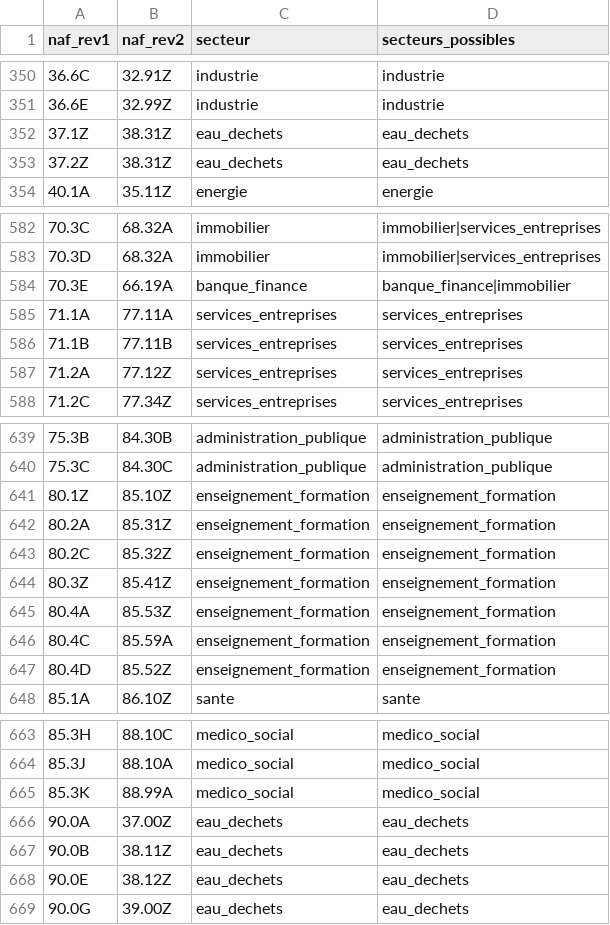
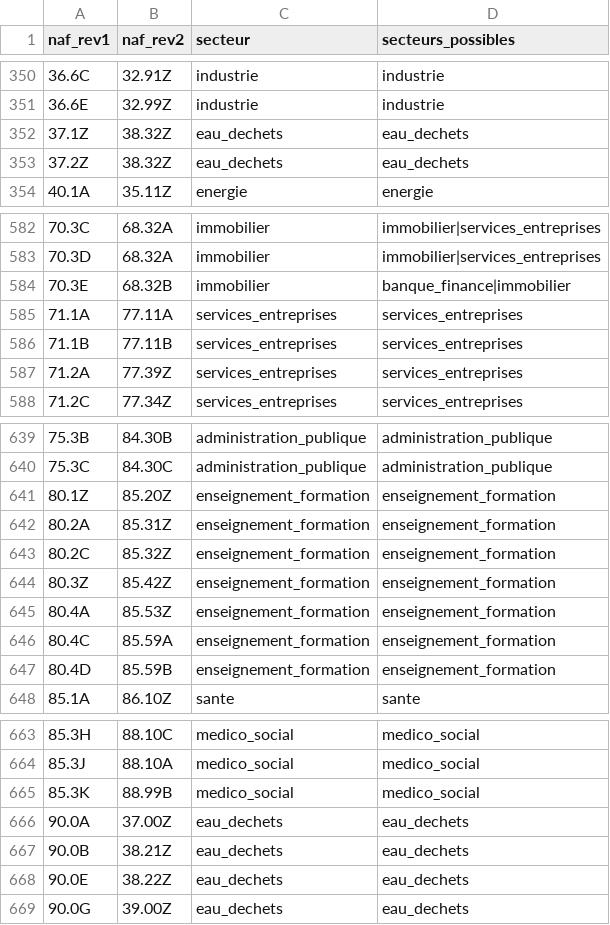
Before and after one commit to will383842/axion-crm-pro, a CSV file: backend/resources/referentiels/naf_rev1_vers_rev2.csv, drawn as a sheet; only a part is shown, gaps mark what is left out; the diff covers the shown part only.

```diff
--- a/backend/resources/referentiels/naf_rev1_vers_rev2.csv
+++ b/backend/resources/referentiels/naf_rev1_vers_rev2.csv
@@ -351,4 +351,4 @@ naf_rev1,naf_rev2,secteur,secteurs_possibles
 36.6E,32.99Z,industrie,industrie
-37.1Z,38.31Z,eau_dechets,eau_dechets
-37.2Z,38.31Z,eau_dechets,eau_dechets
+37.1Z,38.32Z,eau_dechets,eau_dechets
+37.2Z,38.32Z,eau_dechets,eau_dechets
 40.1A,35.11Z,energie,energie
@@ -583,6 +583,6 @@ naf_rev1,naf_rev2,secteur,secteurs_possibles
 70.3D,68.32A,immobilier,immobilier|services_entreprises
-70.3E,66.19A,banque_finance,banque_finance|immobilier
+70.3E,68.32B,immobilier,banque_finance|immobilier
 71.1A,77.11A,services_entreprises,services_entreprises
 71.1B,77.11B,services_entreprises,services_entreprises
-71.2A,77.12Z,services_entreprises,services_entreprises
+71.2A,77.39Z,services_entreprises,services_entreprises
 71.2C,77.34Z,services_entreprises,services_entreprises
@@ -640,9 +640,9 @@ naf_rev1,naf_rev2,secteur,secteurs_possibles
 75.3C,84.30C,administration_publique,administration_publique
-80.1Z,85.10Z,enseignement_formation,enseignement_formation
+80.1Z,85.20Z,enseignement_formation,enseignement_formation
 80.2A,85.31Z,enseignement_formation,enseignement_formation
 80.2C,85.32Z,enseignement_formation,enseignement_formation
-80.3Z,85.41Z,enseignement_formation,enseignement_formation
+80.3Z,85.42Z,enseignement_formation,enseignement_formation
 80.4A,85.53Z,enseignement_formation,enseignement_formation
 80.4C,85.59A,enseignement_formation,enseignement_formation
-80.4D,85.52Z,enseignement_formation,enseignement_formation
+80.4D,85.59B,enseignement_formation,enseignement_formation
 85.1A,86.10Z,sante,sante
@@ -664,6 +664,6 @@ naf_rev1,naf_rev2,secteur,secteurs_possibles
 85.3J,88.10A,medico_social,medico_social
-85.3K,88.99A,medico_social,medico_social
+85.3K,88.99B,medico_social,medico_social
 90.0A,37.00Z,eau_dechets,eau_dechets
-90.0B,38.11Z,eau_dechets,eau_dechets
-90.0E,38.12Z,eau_dechets,eau_dechets
+90.0B,38.21Z,eau_dechets,eau_dechets
+90.0E,38.22Z,eau_dechets,eau_dechets
 90.0G,39.00Z,eau_dechets,eau_dechets
```
Also changed, not shown: 38 edited cells elsewhere in this file, backend/resources/referentiels/naf_rev1_divisions.csv, 5 other files.
